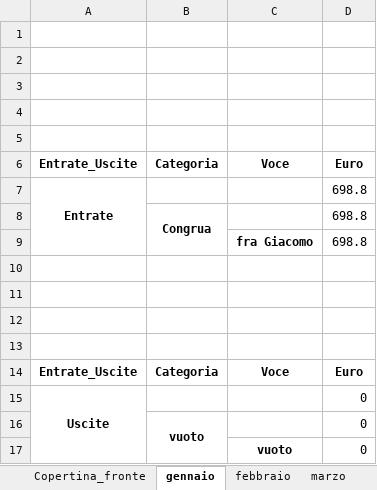
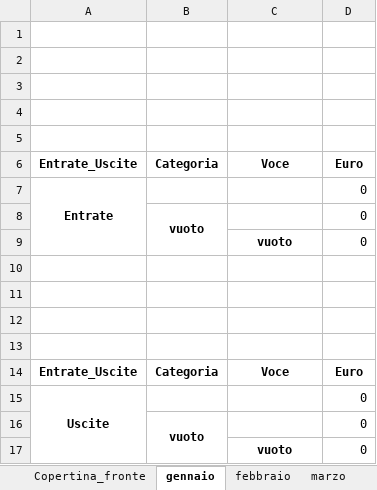
Before and after one commit to fragiaco/python_CONTI_01, an Excel workbook: conti_styled.xlsx, sheet gennaio, drawn as a sheet; values as stored, in another font and other column widths than the file's, no borders; removed rows and columns are numbered as before the commit, all else as after; the diff names each change by its address in the sheet, - before the commit and + after, or states it on an @@ line.

Commit message:
conti convento_workinprogress_almeno una entrata ed uscita

```diff
--- a/conti_styled.xlsx (sheet gennaio)
+++ b/conti_styled.xlsx (sheet gennaio)
-D7: 698.8
+D7: 0
-row 8:  | Congrua |  | 698.8
-row 9:  |  | fra Giacomo | 698.8
+row 8:  | vuoto |  | 0
+row 9:  |  | vuoto | 0
```
Also changed, not shown: 1 other file.
